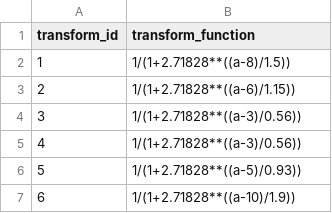
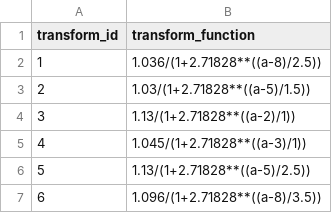
Before and after one commit to Riverscapes/riverscapes-tools, a CSV file: packages/vbet/database/data/intersect/intersect/functions.csv, drawn as a sheet.

```diff
--- a/packages/vbet/database/data/intersect/intersect/functions.csv
+++ b/packages/vbet/database/data/intersect/intersect/functions.csv
@@ -1,7 +1,7 @@
 transform_id,transform_function
-1,1/(1+2.71828**((a-8)/1.5))
-2,1/(1+2.71828**((a-6)/1.15))
-3,1/(1+2.71828**((a-3)/0.56))
-4,1/(1+2.71828**((a-3)/0.56))
-5,1/(1+2.71828**((a-5)/0.93))
-6,1/(1+2.71828**((a-10)/1.9))
+1,1.036/(1+2.71828**((a-8)/2.5))
+2,1.03/(1+2.71828**((a-5)/1.5))
+3,1.13/(1+2.71828**((a-2)/1))
+4,1.045/(1+2.71828**((a-3)/1))
+5,1.13/(1+2.71828**((a-5)/2.5))
+6,1.096/(1+2.71828**((a-8)/3.5))
```
Also changed, not shown: 3 other files.
